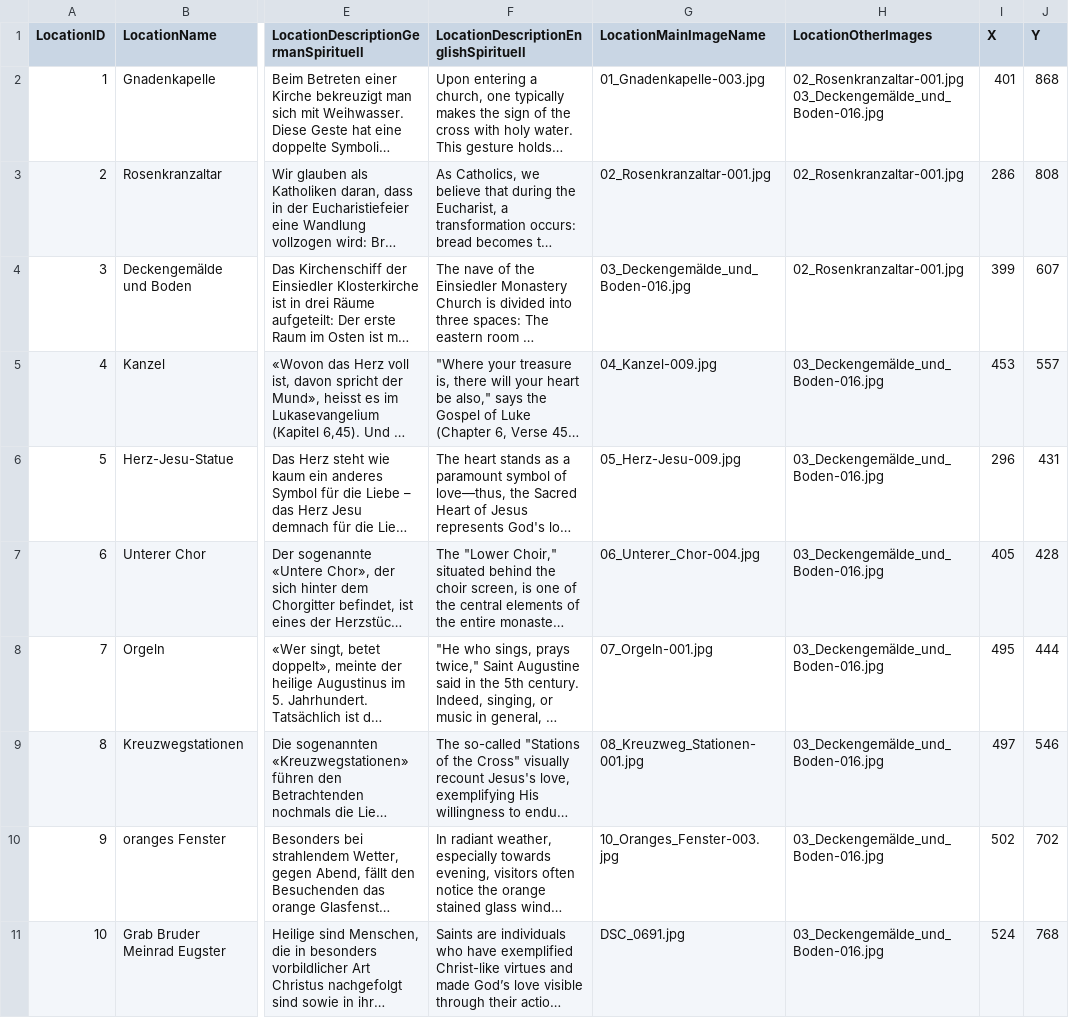
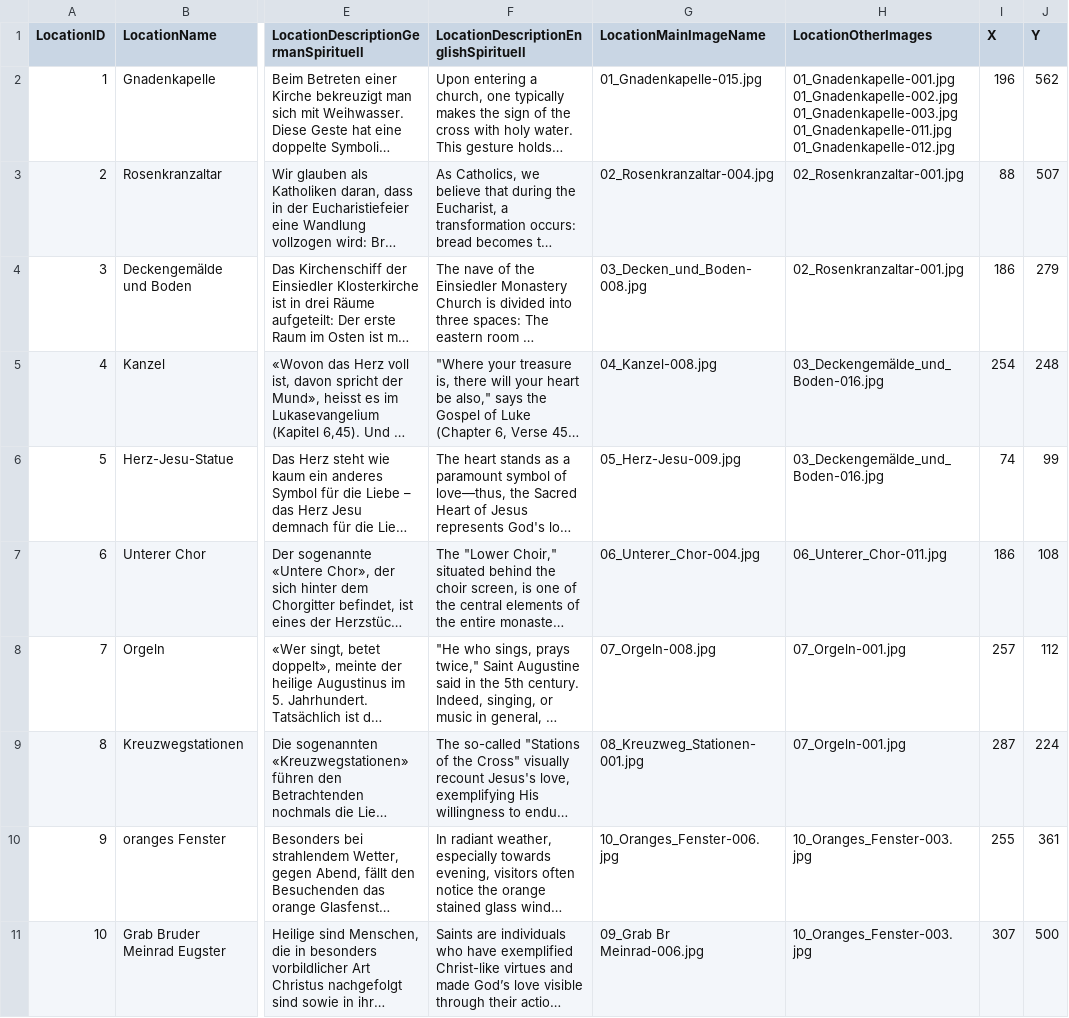
Before and after one commit to ChrisKorte55/app_einsiedeln, a CSV file: assets/kloster_tour_texts.csv, drawn as a sheet; only a part is shown, gaps mark what is left out; long unchanged cells end in …; the diff names each change by its address in the sheet, - before the commit and + after, or states it on an @@ line.

Commit message:
Mini-map added to tour

```diff
--- a/assets/kloster_tour_texts.csv
+++ b/assets/kloster_tour_texts.csv
-G2 (LocationMainImageName): 01_Gnadenkapelle-003.jpg
+G2 (LocationMainImageName): 01_Gnadenkapelle-015.jpg
-H2 (LocationOtherImages): 02_Rosenkranzaltar-001.jpg 03_Deckengemälde_und_Boden-016.jpg
+H2 (LocationOtherImages): 01_Gnadenkapelle-001.jpg 01_Gnadenkapelle-002.jpg 01_Gnadenkapelle-003.jpg 01_Gnadenkapelle-011.jpg 01_Gnadenkapelle-012.jpg
-I2 (X): 401
+I2 (X): 196
-J2 (Y): 868
+J2 (Y): 562
-G3 (LocationMainImageName): 02_Rosenkranzaltar-001.jpg
+G3 (LocationMainImageName): 02_Rosenkranzaltar-004.jpg
-I3 (X): 286
+I3 (X): 88
-J3 (Y): 808
+J3 (Y): 507
-G4 (LocationMainImageName): 03_Deckengemälde_und_Boden-016.jpg
+G4 (LocationMainImageName): 03_Decken_und_Boden-008.jpg
-I4 (X): 399
+I4 (X): 186
-J4 (Y): 607
+J4 (Y): 279
-G5 (LocationMainImageName): 04_Kanzel-009.jpg
+G5 (LocationMainImageName): 04_Kanzel-008.jpg
-I5 (X): 453
+I5 (X): 254
-J5 (Y): 557
+J5 (Y): 248
-I6 (X): 296
+I6 (X): 74
-J6 (Y): 431
+J6 (Y): 99
-H7 (LocationOtherImages): 03_Deckengemälde_und_Boden-016.jpg
+H7 (LocationOtherImages): 06_Unterer_Chor-011.jpg
-I7 (X): 405
+I7 (X): 186
-J7 (Y): 428
+J7 (Y): 108
-G8 (LocationMainImageName): 07_Orgeln-001.jpg
+G8 (LocationMainImageName): 07_Orgeln-008.jpg
-H8:H9 (LocationOtherImages): 03_Deckengemälde_und_Boden-016.jpg
+H8:H9 (LocationOtherImages): 07_Orgeln-001.jpg
-I8 (X): 495
+I8 (X): 257
-J8 (Y): 444
+J8 (Y): 112
-I9 (X): 497
+I9 (X): 287
-J9 (Y): 546
+J9 (Y): 224
-G10 (LocationMainImageName): 10_Oranges_Fenster-003.jpg
+G10 (LocationMainImageName): 10_Oranges_Fenster-006.jpg
-H10:H11 (LocationOtherImages): 03_Deckengemälde_und_Boden-016.jpg
+H10:H11 (LocationOtherImages): 10_Oranges_Fenster-003.jpg
-I10 (X): 502
+I10 (X): 255
-J10 (Y): 702
+J10 (Y): 361
-G11 (LocationMainImageName): DSC_0691.jpg
+G11 (LocationMainImageName): 09_Grab Br Meinrad-006.jpg
-I11 (X): 524
+I11 (X): 307
-J11 (Y): 768
+J11 (Y): 500
```
Also changed, not shown: 27 other files.
